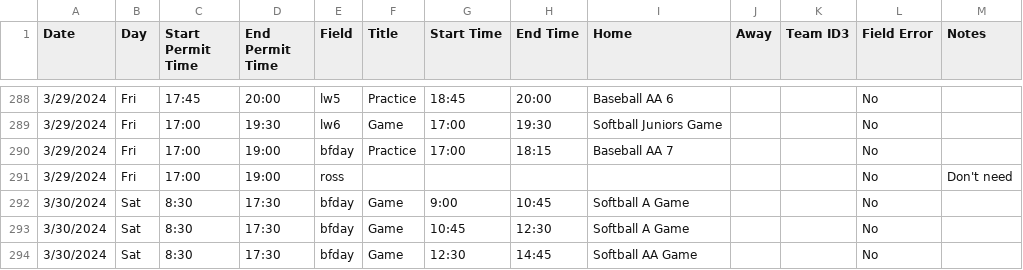
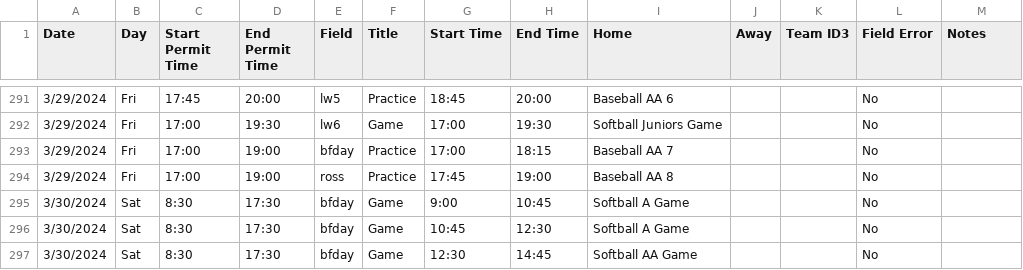
Before and after one commit to ncllball/ncll-schedule, a CSV file: assigned_permits_60ft.csv, drawn as a sheet; only a part is shown, gaps mark what is left out; the diff covers the shown part only.

```diff
--- a/assigned_permits_60ft.csv
+++ b/assigned_permits_60ft.csv
@@ -290,3 +293,3 @@ Date,Day,Start Permit Time,End Permit Time,Field,Title,Start Time,End Time,Home,
 3/29/2024,Fri,17:00,19:00,bfday,Practice,17:00,18:15,Baseball AA 7,,,No,
-3/29/2024,Fri,17:00,19:00,ross,,,,,,,No,Don't need
+3/29/2024,Fri,17:00,19:00,ross,Practice,17:45,19:00,Baseball AA 8,,,No,
 3/30/2024,Sat,8:30,17:30,bfday,Game,9:00,10:45,Softball A Game,,,No,
```
Also changed, not shown: 3 added rows and 12 edited cells elsewhere in this file.
